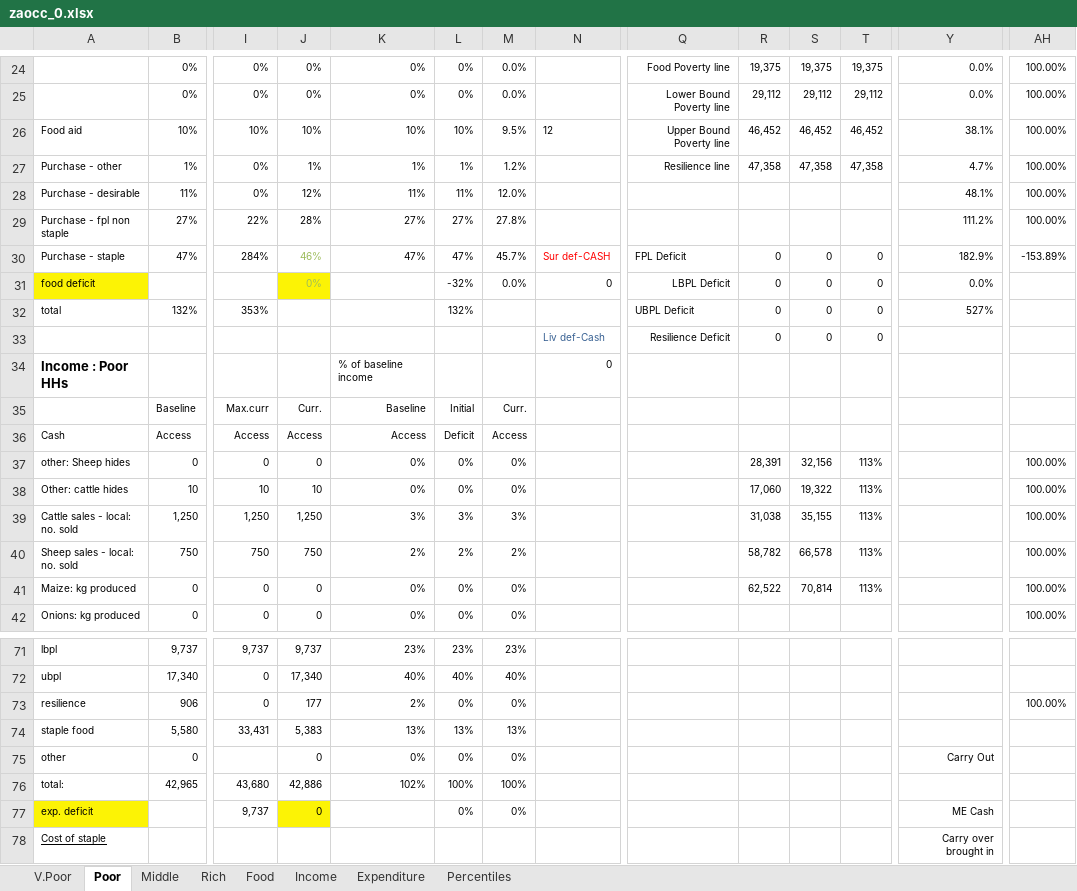
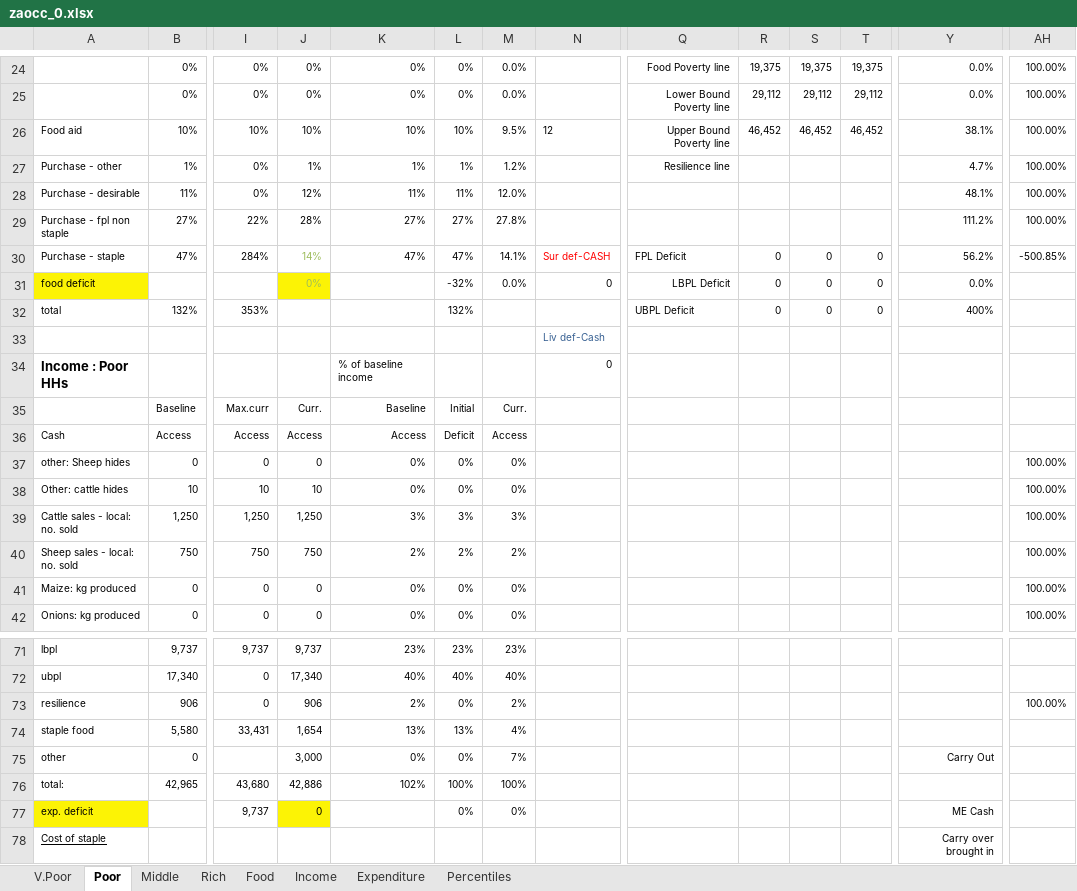
Before and after one commit to CharlesRethman/HEA-ZA-Spreadsheets, an Excel workbook: zaocc_0.xlsx, sheet Poor, drawn as a sheet; only a part is shown, gaps mark what is left out; values as stored, in another font and other column widths than the file's, no borders; conditional formats not drawn; removed rows and columns are numbered as before the commit, all else as after; rows hold the shown columns only; the diff covers the shown part only; the diff names each change by its address in the sheet, - before the commit and + after, or states it on an @@ line.

```diff
--- a/zaocc_0.xlsx (sheet Poor)
+++ b/zaocc_0.xlsx (sheet Poor)
-R27: 47,358
+R27: (empty)
-S27: 47,358
+S27: (empty)
-T27: 47,358
+T27: (empty)
-J30: 46%
+J30: 14%
-M30: 45.7%
+M30: 14.1%
-Y30: 182.9%
+Y30: 56.2%
-AH30: -153.89%
+AH30: -500.85%
-Y32: 527%
+Y32: 400%
-row 33:  |  | adj.fact = | -0.11 |  |  |  | Liv def-Cash | Resilience Deficit | 0 | 0 | 0
+row 33:  |  | adj.fact = | -0.11 |  |  |  | Liv def-Cash
-R37: 28,391
+R37: (empty)
-S37: 32,156
+S37: (empty)
-T37:T41: 113%
+T37:T41: (empty)
-R38: 17,060
+R38: (empty)
-S38: 19,322
+S38: (empty)
-R39: 31,038
+R39: (empty)
-S39: 35,155
+S39: (empty)
-R40: 58,782
+R40: (empty)
-S40: 66,578
+S40: (empty)
-R41: 62,522
+R41: (empty)
-S41: 70,814
+S41: (empty)
-J73: 177
+J73: 906
-M73: 0%
+M73: 2%
-J74: 5,383
+J74: 1,654
-M74: 13%
+M74: 4%
-J75: 0
+J75: 3,000
-M75: 0%
+M75: 7%
```
Also changed, not shown: 6 edited cells elsewhere in this sheet, sheet Rich, sheet V.Poor, sheet Middle, sheet Income, formulas that keep their value, charts or pictures, 1 other file.
